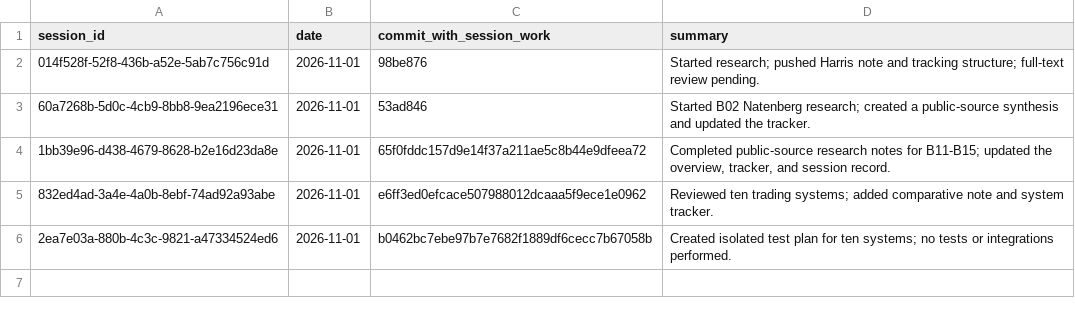
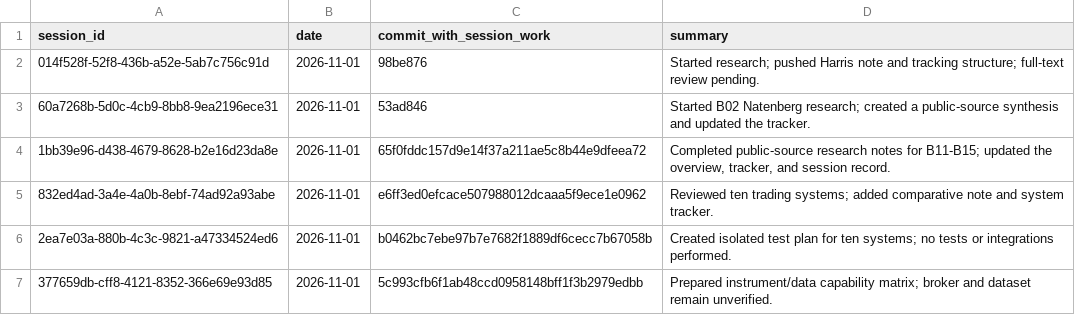
Before and after one commit to Mscient/Intra, a CSV file: research/SESSION_INDEX.csv, drawn as a sheet.

Commit message:
docs: index instrument data matrix session

```diff
--- a/research/SESSION_INDEX.csv
+++ b/research/SESSION_INDEX.csv
@@ -6 +6,2 @@ session_id,date,commit_with_session_work,summary
 2ea7e03a-880b-4c3c-9821-a47334524ed6,2026-11-01,b0462bc7ebe97b7e7682f1889df6cecc7b67058b,"Created isolated test plan for ten systems; no tests or integrations performed."
+377659db-cff8-4121-8352-366e69e93d85,2026-11-01,5c993cfb6f1ab48ccd0958148bff1f3b2979edbb,"Prepared instrument/data capability matrix; broker and dataset remain unverified."
```
